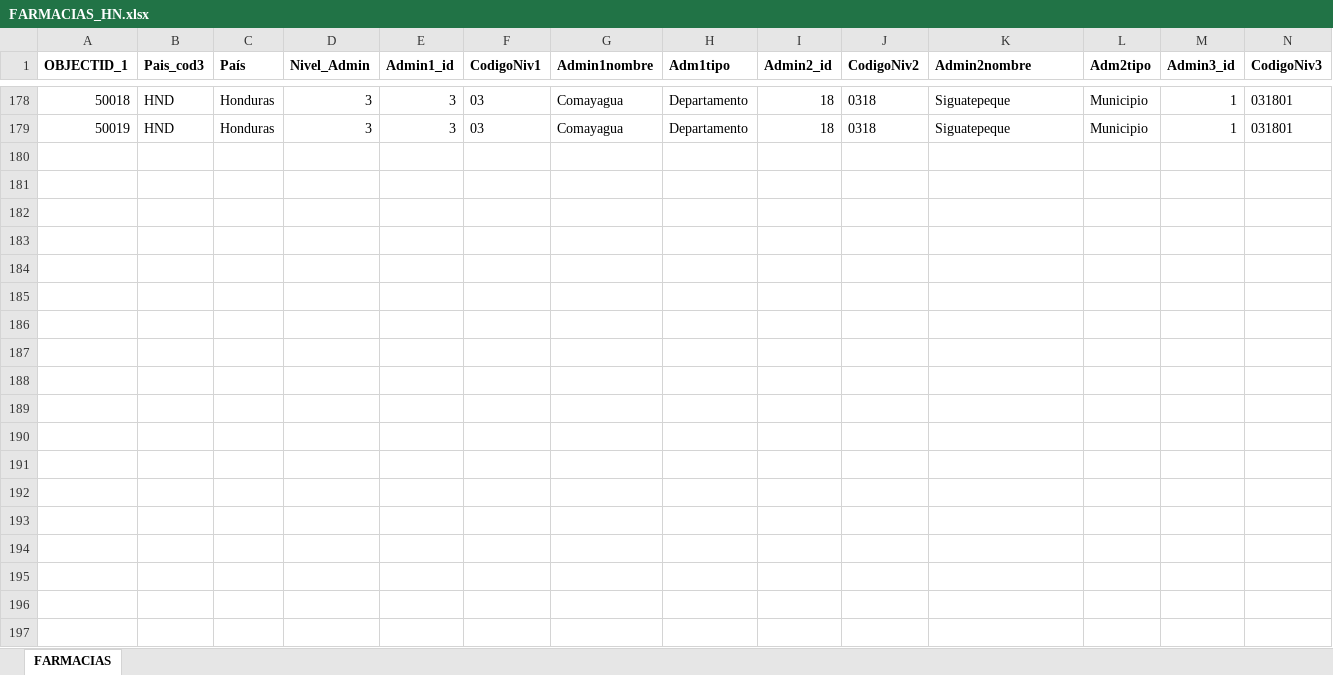
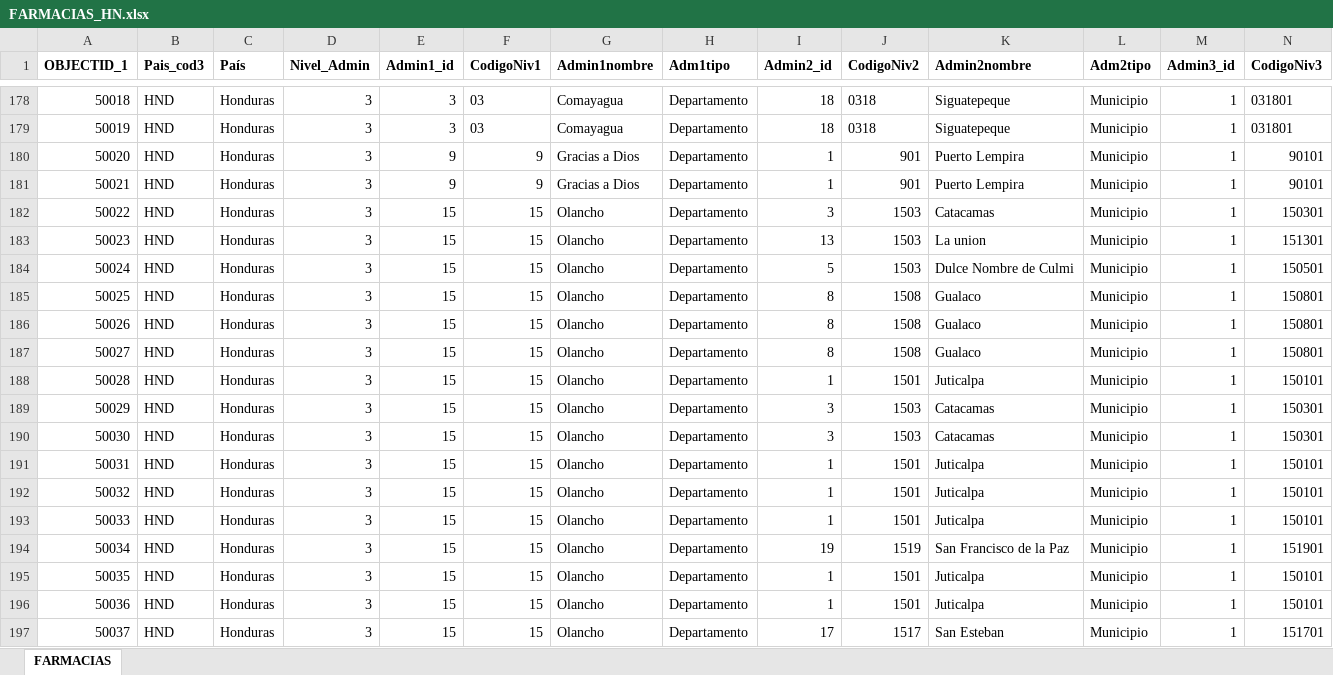
Before and after one commit to Sud-Austral/Datos, an Excel workbook: datacovidhn/FARMACIAS_HN.xlsx, sheet FARMACIAS, drawn as a sheet; only a part is shown, gaps mark what is left out; values as stored, in another font and other column widths than the file's, no borders; table styles not drawn; rows hold the shown columns only; the diff covers the shown part only; the diff names each change by its address in the sheet, - before the commit and + after, or states it on an @@ line.

```diff
--- a/datacovidhn/FARMACIAS_HN.xlsx (sheet FARMACIAS)
+++ b/datacovidhn/FARMACIAS_HN.xlsx (sheet FARMACIAS)
+row 180: 50020 | HND | Honduras | 3 | 9 | 9 | Gracias a Dios | Departamento | 1 | 901 | Puerto Lempira | Municipio | 1 | 90101
+row 181: 50021 | HND | Honduras | 3 | 9 | 9 | Gracias a Dios | Departamento | 1 | 901 | Puerto Lempira | Municipio | 1 | 90101
+row 182: 50022 | HND | Honduras | 3 | 15 | 15 | Olancho | Departamento | 3 | 1503 | Catacamas | Municipio | 1 | 150301
+row 183: 50023 | HND | Honduras | 3 | 15 | 15 | Olancho | Departamento | 13 | 1503 | La union | Municipio | 1 | 151301
+row 184: 50024 | HND | Honduras | 3 | 15 | 15 | Olancho | Departamento | 5 | 1503 | Dulce Nombre de Culmi | Municipio | 1 | 150501
+row 185: 50025 | HND | Honduras | 3 | 15 | 15 | Olancho | Departamento | 8 | 1508 | Gualaco | Municipio | 1 | 150801
+row 186: 50026 | HND | Honduras | 3 | 15 | 15 | Olancho | Departamento | 8 | 1508 | Gualaco | Municipio | 1 | 150801
+row 187: 50027 | HND | Honduras | 3 | 15 | 15 | Olancho | Departamento | 8 | 1508 | Gualaco | Municipio | 1 | 150801
+row 188: 50028 | HND | Honduras | 3 | 15 | 15 | Olancho | Departamento | 1 | 1501 | Juticalpa | Municipio | 1 | 150101
+row 189: 50029 | HND | Honduras | 3 | 15 | 15 | Olancho | Departamento | 3 | 1503 | Catacamas | Municipio | 1 | 150301
+row 190: 50030 | HND | Honduras | 3 | 15 | 15 | Olancho | Departamento | 3 | 1503 | Catacamas | Municipio | 1 | 150301
+row 191: 50031 | HND | Honduras | 3 | 15 | 15 | Olancho | Departamento | 1 | 1501 | Juticalpa | Municipio | 1 | 150101
+row 192: 50032 | HND | Honduras | 3 | 15 | 15 | Olancho | Departamento | 1 | 1501 | Juticalpa | Municipio | 1 | 150101
+row 193: 50033 | HND | Honduras | 3 | 15 | 15 | Olancho | Departamento | 1 | 1501 | Juticalpa | Municipio | 1 | 150101
+row 194: 50034 | HND | Honduras | 3 | 15 | 15 | Olancho | Departamento | 19 | 1519 | San Francisco de la Paz | Municipio | 1 | 151901
+row 195: 50035 | HND | Honduras | 3 | 15 | 15 | Olancho | Departamento | 1 | 1501 | Juticalpa | Municipio | 1 | 150101
+row 196: 50036 | HND | Honduras | 3 | 15 | 15 | Olancho | Departamento | 1 | 1501 | Juticalpa | Municipio | 1 | 150101
+row 197: 50037 | HND | Honduras | 3 | 15 | 15 | Olancho | Departamento | 17 | 1517 | San Esteban | Municipio | 1 | 151701
```
Also changed, not shown: 36 added rows and 1 edited cell elsewhere in this sheet, datacovidChile/Covid Chile V2a.xlsx, datacovidChile/CovidChileV2a.xlsx, 16 other files.
